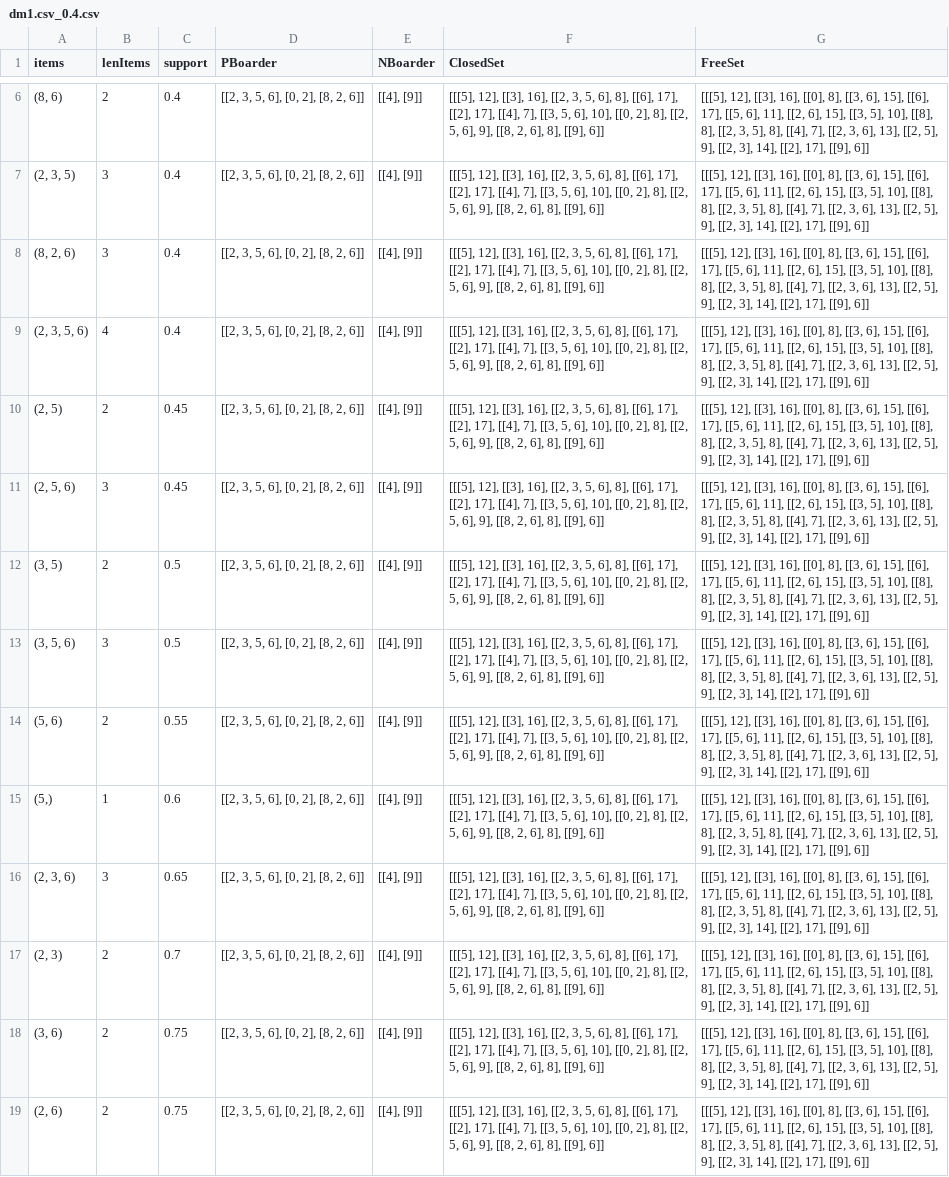
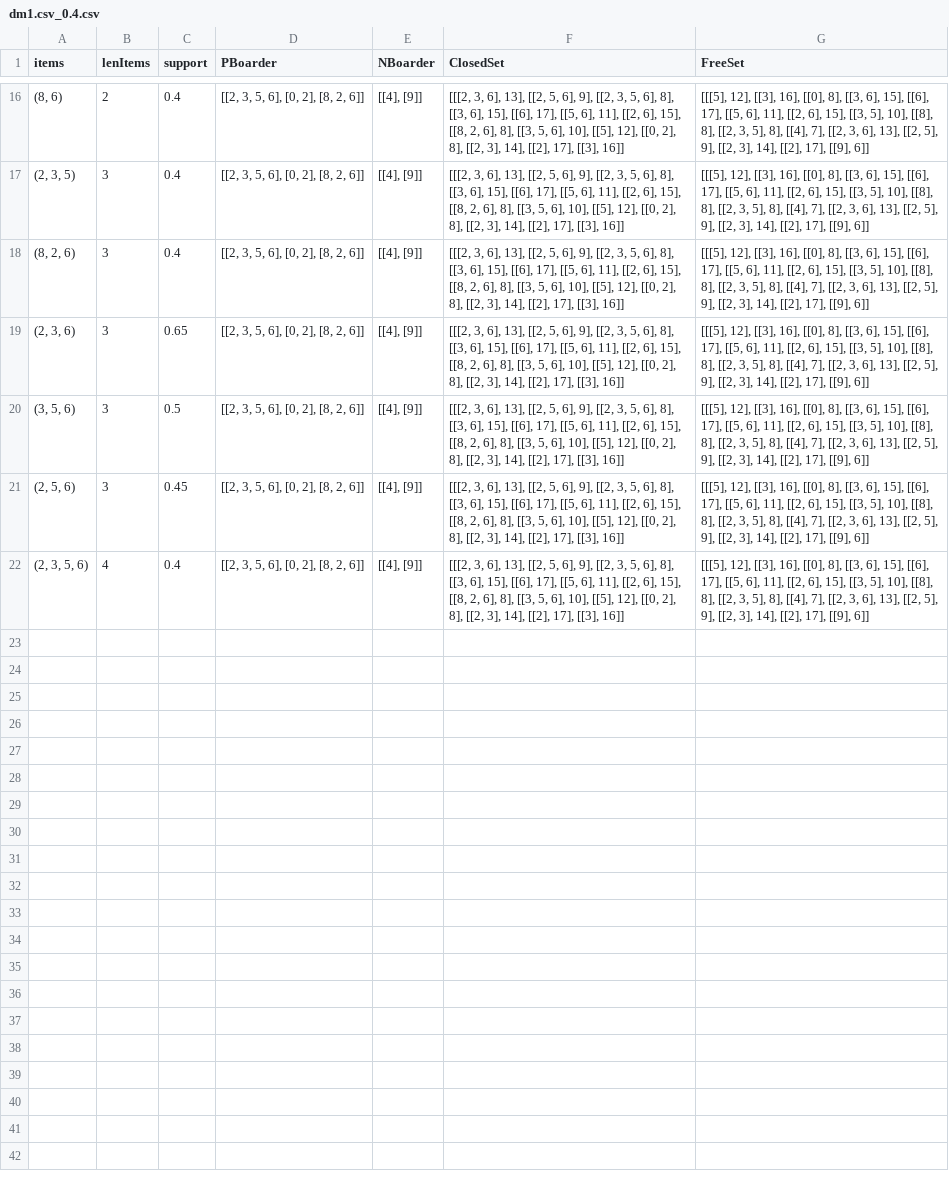
Before and after one commit to mamauch/DM17, a CSV file: Uebung3/output/dm1.csv_0.4.csv, drawn as a sheet; only a part is shown, gaps mark what is left out; removed rows and columns are numbered as before the commit, all else as after; the diff covers the shown part only; the diff names each change by its address in the sheet, - before the commit and + after, or states it on an @@ line.

Commit message:
change uebung 3 closed sets

```diff
--- a/Uebung3/output/dm1.csv_0.4.csv
+++ b/Uebung3/output/dm1.csv_0.4.csv
-F16:F18 (ClosedSet): [[[5], 12], [[3], 16], [[2, 3, 5, 6], 8], [[6], 17], [[2], 17], [[4], 7], [[3, 5, 6], 10], [[0, 2], 8], [[2, 5, 6], 9], [[8, 2, 6], 8], [[9], 6]]
+F16:F18 (ClosedSet): [[[2, 3, 6], 13], [[2, 5, 6], 9], [[2, 3, 5, 6], 8], [[3, 6], 15], [[6], 17], [[5, 6], 11], [[2, 6], 15], [[8, 2, 6], 8], [[3, 5, 6], 10], [[5], 12], [[0, 2], 8], [[2, 3], 14], [[2], 17], [[3], 16]]
-row 9: (2, 3, 5, 6) | 4 | 0.4 | [[2, 3, 5, 6], [0, 2], [8, 2, 6]] | [[4], [9]] | [[[5], 12], [[3], 16], [[2, 3, 5, 6], 8], [[6], 17], [[2], 17], [[4], 7], [[3, 5, 6], 10], [[0, 2], 8], [[2, 5, 6], 9], [[8, 2, 6], 8], [[9], 6]] | [[[5], 12], [[3], 16], [[0], 8], [[3, 6], 15], [[6], 17], [[5, 6], 11], [[2, 6], 15], [[3, 5], 10], [[8], 8], [[2, 3, 5], 8], [[4], 7], [[2, 3, 6], 13], [[2, 5], 9], [[2, 3], 14], [[2], 17], [[9], 6]]
-row 10: (2, 5) | 2 | 0.45 | [[2, 3, 5, 6], [0, 2], [8, 2, 6]] | [[4], [9]] | [[[5], 12], [[3], 16], [[2, 3, 5, 6], 8], [[6], 17], [[2], 17], [[4], 7], [[3, 5, 6], 10], [[0, 2], 8], [[2, 5, 6], 9], [[8, 2, 6], 8], [[9], 6]] | [[[5], 12], [[3], 16], [[0], 8], [[3, 6], 15], [[6], 17], [[5, 6], 11], [[2, 6], 15], [[3, 5], 10], [[8], 8], [[2, 3, 5], 8], [[4], 7], [[2, 3, 6], 13], [[2, 5], 9], [[2, 3], 14], [[2], 17], [[9], 6]]
-A19 (items): (2, 5, 6)
+A19 (items): (2, 3, 6)
-C19 (support): 0.45
+C19 (support): 0.65
-F19 (ClosedSet): [[[5], 12], [[3], 16], [[2, 3, 5, 6], 8], [[6], 17], [[2], 17], [[4], 7], [[3, 5, 6], 10], [[0, 2], 8], [[2, 5, 6], 9], [[8, 2, 6], 8], [[9], 6]]
+F19 (ClosedSet): [[[2, 3, 6], 13], [[2, 5, 6], 9], [[2, 3, 5, 6], 8], [[3, 6], 15], [[6], 17], [[5, 6], 11], [[2, 6], 15], [[8, 2, 6], 8], [[3, 5, 6], 10], [[5], 12], [[0, 2], 8], [[2, 3], 14], [[2], 17], [[3], 16]]
-row 12: (3, 5) | 2 | 0.5 | [[2, 3, 5, 6], [0, 2], [8, 2, 6]] | [[4], [9]] | [[[5], 12], [[3], 16], [[2, 3, 5, 6], 8], [[6], 17], [[2], 17], [[4], 7], [[3, 5, 6], 10], [[0, 2], 8], [[2, 5, 6], 9], [[8, 2, 6], 8], [[9], 6]] | [[[5], 12], [[3], 16], [[0], 8], [[3, 6], 15], [[6], 17], [[5, 6], 11], [[2, 6], 15], [[3, 5], 10], [[8], 8], [[2, 3, 5], 8], [[4], 7], [[2, 3, 6], 13], [[2, 5], 9], [[2, 3], 14], [[2], 17], [[9], 6]]
-F20 (ClosedSet): [[[5], 12], [[3], 16], [[2, 3, 5, 6], 8], [[6], 17], [[2], 17], [[4], 7], [[3, 5, 6], 10], [[0, 2], 8], [[2, 5, 6], 9], [[8, 2, 6], 8], [[9], 6]]
+F20 (ClosedSet): [[[2, 3, 6], 13], [[2, 5, 6], 9], [[2, 3, 5, 6], 8], [[3, 6], 15], [[6], 17], [[5, 6], 11], [[2, 6], 15], [[8, 2, 6], 8], [[3, 5, 6], 10], [[5], 12], [[0, 2], 8], [[2, 3], 14], [[2], 17], [[3], 16]]
-row 14: (5, 6) | 2 | 0.55 | [[2, 3, 5, 6], [0, 2], [8, 2, 6]] | [[4], [9]] | [[[5], 12], [[3], 16], [[2, 3, 5, 6], 8], [[6], 17], [[2], 17], [[4], 7], [[3, 5, 6], 10], [[0, 2], 8], [[2, 5, 6], 9], [[8, 2, 6], 8], [[9], 6]] | [[[5], 12], [[3], 16], [[0], 8], [[3, 6], 15], [[6], 17], [[5, 6], 11], [[2, 6], 15], [[3, 5], 10], [[8], 8], [[2, 3, 5], 8], [[4], 7], [[2, 3, 6], 13], [[2, 5], 9], [[2, 3], 14], [[2], 17], [[9], 6]]
-row 15: (5,) | 1 | 0.6 | [[2, 3, 5, 6], [0, 2], [8, 2, 6]] | [[4], [9]] | [[[5], 12], [[3], 16], [[2, 3, 5, 6], 8], [[6], 17], [[2], 17], [[4], 7], [[3, 5, 6], 10], [[0, 2], 8], [[2, 5, 6], 9], [[8, 2, 6], 8], [[9], 6]] | [[[5], 12], [[3], 16], [[0], 8], [[3, 6], 15], [[6], 17], [[5, 6], 11], [[2, 6], 15], [[3, 5], 10], [[8], 8], [[2, 3, 5], 8], [[4], 7], [[2, 3, 6], 13], [[2, 5], 9], [[2, 3], 14], [[2], 17], [[9], 6]]
-A21 (items): (2, 3, 6)
+A21 (items): (2, 5, 6)
-C21 (support): 0.65
+C21 (support): 0.45
-F21:F22 (ClosedSet): [[[5], 12], [[3], 16], [[2, 3, 5, 6], 8], [[6], 17], [[2], 17], [[4], 7], [[3, 5, 6], 10], [[0, 2], 8], [[2, 5, 6], 9], [[8, 2, 6], 8], [[9], 6]]
+F21:F22 (ClosedSet): [[[2, 3, 6], 13], [[2, 5, 6], 9], [[2, 3, 5, 6], 8], [[3, 6], 15], [[6], 17], [[5, 6], 11], [[2, 6], 15], [[8, 2, 6], 8], [[3, 5, 6], 10], [[5], 12], [[0, 2], 8], [[2, 3], 14], [[2], 17], [[3], 16]]
-A22 (items): (2, 3)
+A22 (items): (2, 3, 5, 6)
-B22 (lenItems): 2
+B22 (lenItems): 4
-C22 (support): 0.7
+C22 (support): 0.4
-row 18: (3, 6) | 2 | 0.75 | [[2, 3, 5, 6], [0, 2], [8, 2, 6]] | [[4], [9]] | [[[5], 12], [[3], 16], [[2, 3, 5, 6], 8], [[6], 17], [[2], 17], [[4], 7], [[3, 5, 6], 10], [[0, 2], 8], [[2, 5, 6], 9], [[8, 2, 6], 8], [[9], 6]] | [[[5], 12], [[3], 16], [[0], 8], [[3, 6], 15], [[6], 17], [[5, 6], 11], [[2, 6], 15], [[3, 5], 10], [[8], 8], [[2, 3, 5], 8], [[4], 7], [[2, 3, 6], 13], [[2, 5], 9], [[2, 3], 14], [[2], 17], [[9], 6]]
-row 19: (2, 6) | 2 | 0.75 | [[2, 3, 5, 6], [0, 2], [8, 2, 6]] | [[4], [9]] | [[[5], 12], [[3], 16], [[2, 3, 5, 6], 8], [[6], 17], [[2], 17], [[4], 7], [[3, 5, 6], 10], [[0, 2], 8], [[2, 5, 6], 9], [[8, 2, 6], 8], [[9], 6]] | [[[5], 12], [[3], 16], [[0], 8], [[3, 6], 15], [[6], 17], [[5, 6], 11], [[2, 6], 15], [[3, 5], 10], [[8], 8], [[2, 3, 5], 8], [[4], 7], [[2, 3, 6], 13], [[2, 5], 9], [[2, 3], 14], [[2], 17], [[9], 6]]
```
Also changed, not shown: 10 added rows, 3 removed rows and 4 edited cells elsewhere in this file, Uebung3/output/dm3.csv_0.7.csv, Uebung3/output/movielens.bin_0.4.csv, 22 other files.
